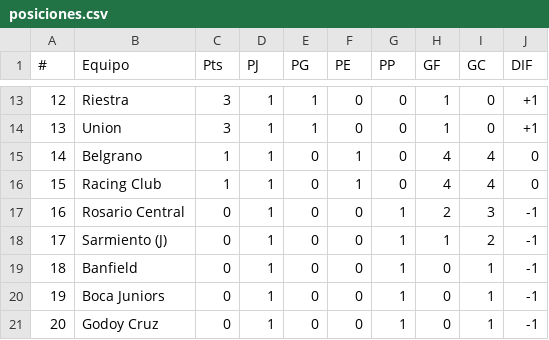
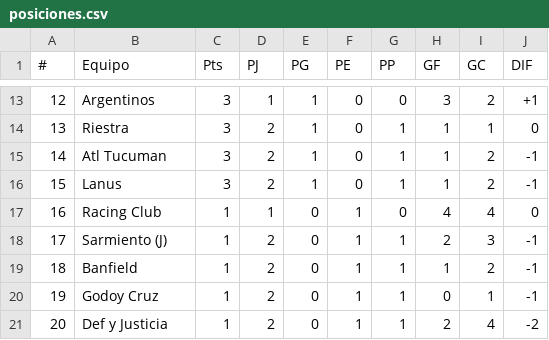
Before and after one commit to pedrofernandezmz/prode, a CSV file: Tablas/posiciones.csv (was posiciones.csv), drawn as a sheet; only a part is shown, gaps mark what is left out; the diff covers the shown part only.

```diff
--- a/posiciones.csv
+++ b/Tablas/posiciones.csv
@@ -13,9 +13,9 @@
-12,Riestra,3,1,1,0,0,1,0,+1
-13,Union,3,1,1,0,0,1,0,+1
-14,Belgrano,1,1,0,1,0,4,4,0
-15,Racing Club,1,1,0,1,0,4,4,0
-16,Rosario Central,0,1,0,0,1,2,3,-1
-17,Sarmiento (J),0,1,0,0,1,1,2,-1
-18,Banfield,0,1,0,0,1,0,1,-1
-19,Boca Juniors,0,1,0,0,1,0,1,-1
-20,Godoy Cruz,0,1,0,0,1,0,1,-1
+12,Argentinos,3,1,1,0,0,3,2,+1
+13,Riestra,3,2,1,0,1,1,1,0
+14,Atl Tucuman,3,2,1,0,1,1,2,-1
+15,Lanus,3,2,1,0,1,1,2,-1
+16,Racing Club,1,1,0,1,0,4,4,0
+17,Sarmiento (J),1,2,0,1,1,2,3,-1
+18,Banfield,1,2,0,1,1,1,2,-1
+19,Godoy Cruz,1,2,0,1,1,0,1,-1
+20,Def y Justicia,1,2,0,1,1,2,4,-2
```
Also changed, not shown: 93 edited cells elsewhere in this file, 13 other files.
